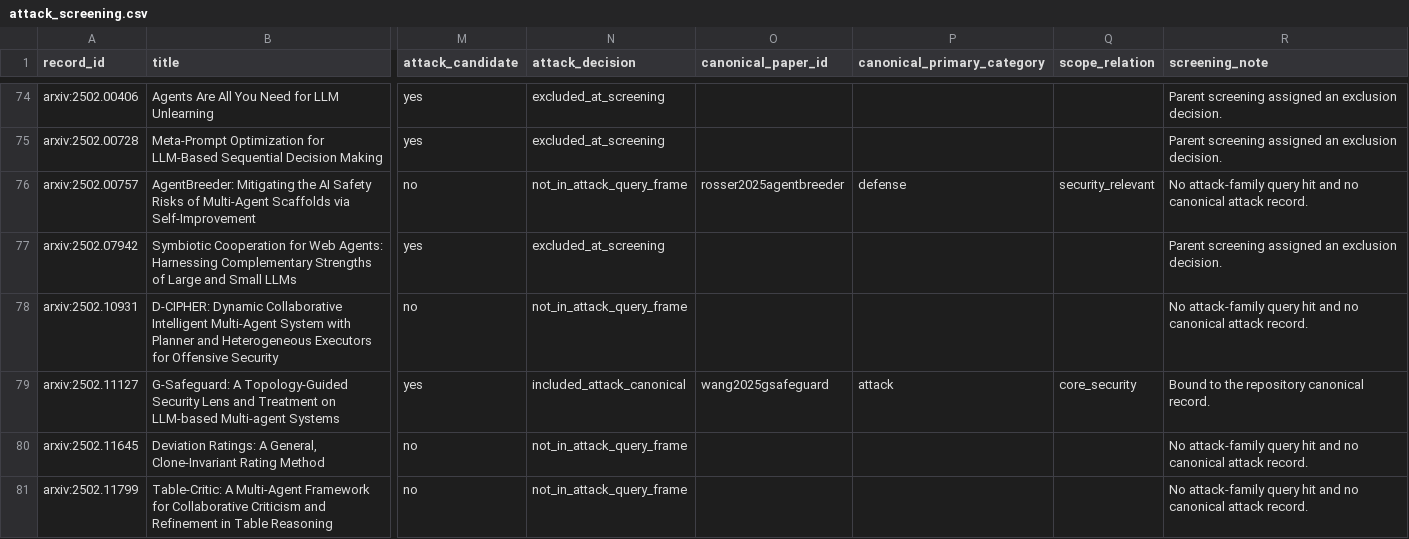
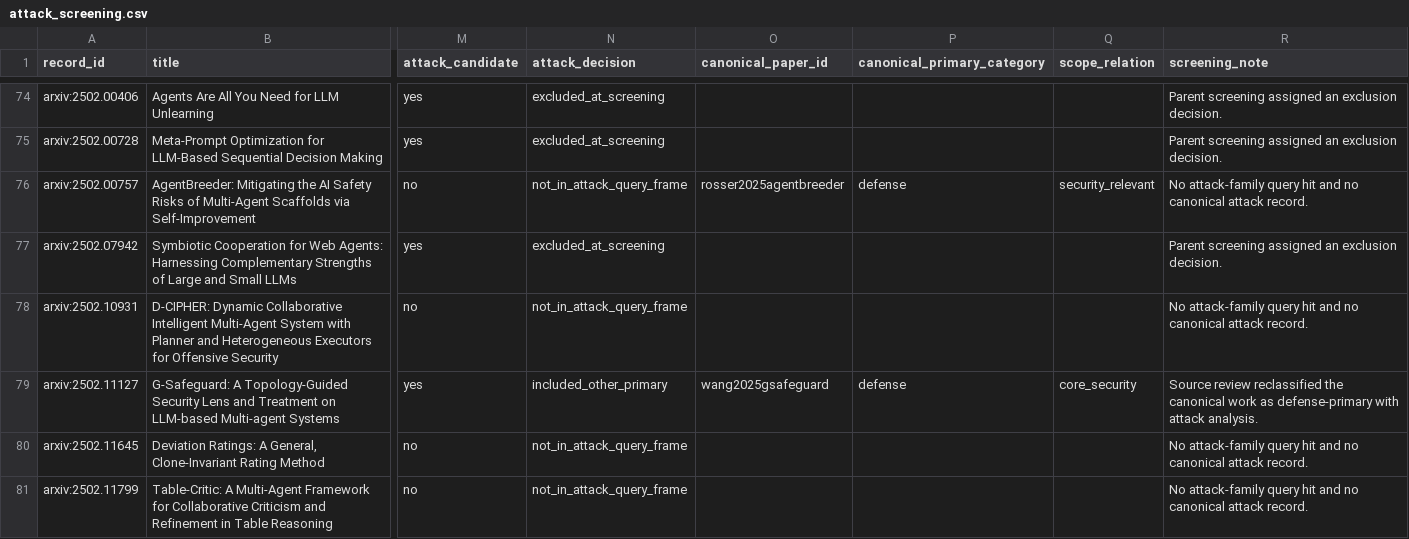
Before and after one commit to BrookeYangRui/multiagent_security_corpus, a CSV file: corpus/attack_screening.csv, drawn as a sheet; only a part is shown, gaps mark what is left out; the diff covers the shown part only; the diff names each change by its address in the sheet, - before the commit and + after, or states it on an @@ line.

```diff
--- a/corpus/attack_screening.csv
+++ b/corpus/attack_screening.csv
-N79 (attack_decision): included_attack_canonical
+N79 (attack_decision): included_other_primary
-P79 (canonical_primary_category): attack
+P79 (canonical_primary_category): defense
-R79 (screening_note): Bound to the repository canonical record.
+R79 (screening_note): Source review reclassified the canonical work as defense-primary with attack analysis.
```
Also changed, not shown: 10 edited cells elsewhere in this file, corpus/attack_canonical_bridge.csv, corpus/evaluation_artifacts.csv, 35 other files.
